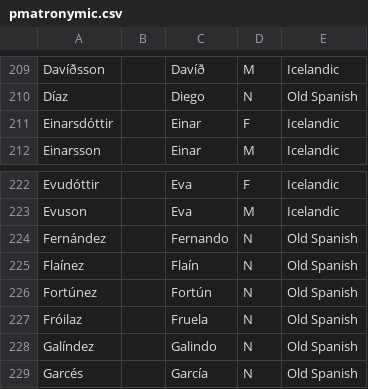
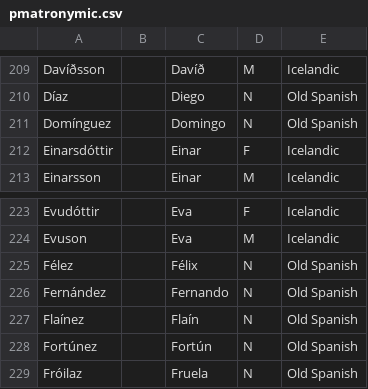
Before and after one commit to perey/namegen, a CSV file: namechoose/dat/pmatronymic.csv, drawn as a sheet; only a part is shown, gaps mark what is left out; the shorter side is filled out with more unchanged rows.

Commit message:
Added two more Old Spanish names, plus their patronyms.

```diff
--- a/namechoose/dat/pmatronymic.csv
+++ b/namechoose/dat/pmatronymic.csv
@@ -210,2 +210,3 @@ Davíðsson,,Davíð,M,Icelandic
 Díaz,,Diego,N,Old Spanish
+Domínguez,,Domingo,N,Old Spanish
 Einarsdóttir,,Einar,F,Icelandic
@@ -223,2 +224,3 @@ Evudóttir,,Eva,F,Icelandic
 Evuson,,Eva,M,Icelandic
+Félez,,Félix,N,Old Spanish
 Fernández,,Fernando,N,Old Spanish
```
Also changed, not shown: namechoose/dat/personal.csv, 1 other file.
